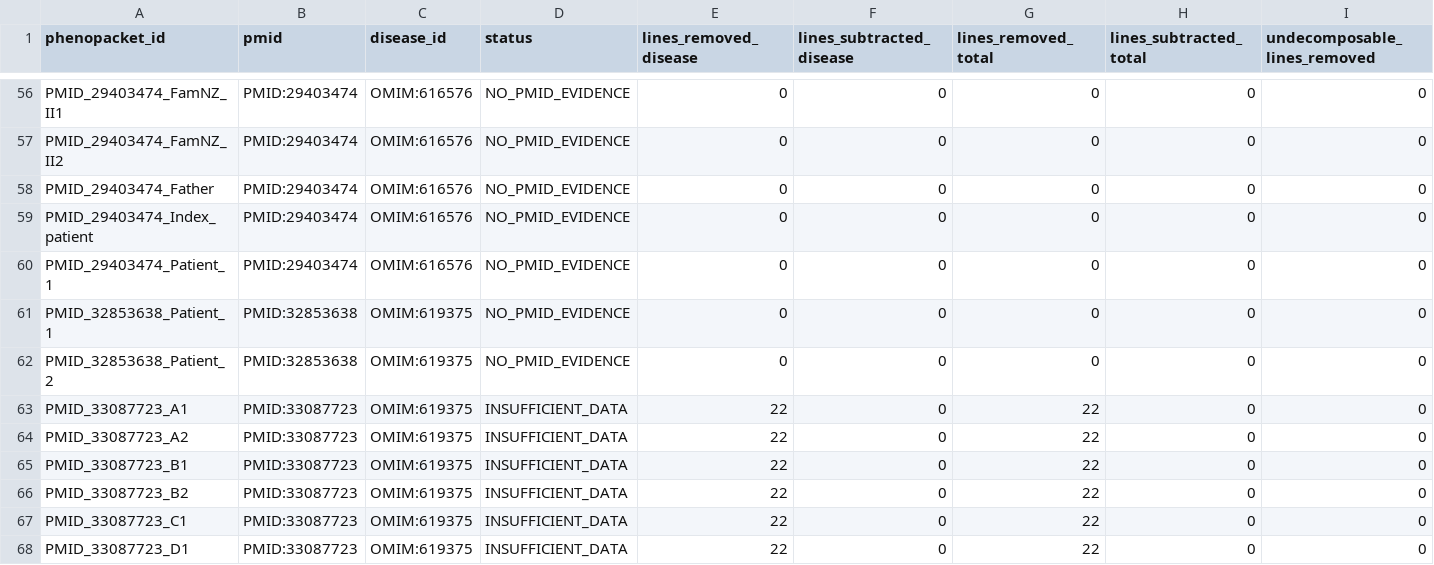
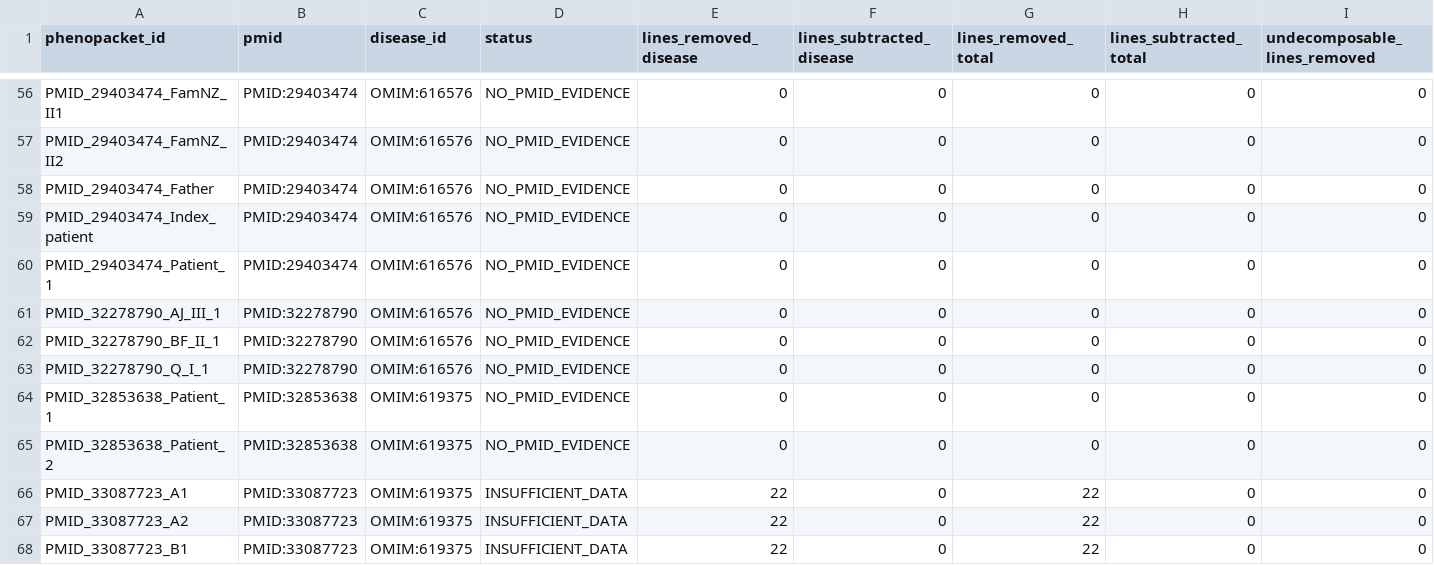
Before and after one commit to P2GX/esid4hpo-analysis, a TSV file: src/analysis/_work/hpoa_adjusted/old/adjustment_summary.tsv, drawn as a sheet; only a part is shown, gaps mark what is left out; the shorter side is filled out with more unchanged rows; rows hold the shown columns only; the diff names each change by its address in the sheet, - before the commit and + after, or states it on an @@ line.

```diff
--- a/src/analysis/_work/hpoa_adjusted/old/adjustment_summary.tsv
+++ b/src/analysis/_work/hpoa_adjusted/old/adjustment_summary.tsv
+row 61: PMID_32278790_AJ_III_1 | PMID:32278790 | OMIM:616576 | NO_PMID_EVIDENCE | 0 | 0 | 0 | 0 | 0
+row 62: PMID_32278790_BF_II_1 | PMID:32278790 | OMIM:616576 | NO_PMID_EVIDENCE | 0 | 0 | 0 | 0 | 0
+row 63: PMID_32278790_Q_I_1 | PMID:32278790 | OMIM:616576 | NO_PMID_EVIDENCE | 0 | 0 | 0 | 0 | 0
```
Also changed, not shown: src/analysis/_work/hpoa_adjusted/new/adjustment_summary.tsv, src/analysis/_work/hpoa_adjusted/new/augmentation_summary.tsv, 43 other files.
